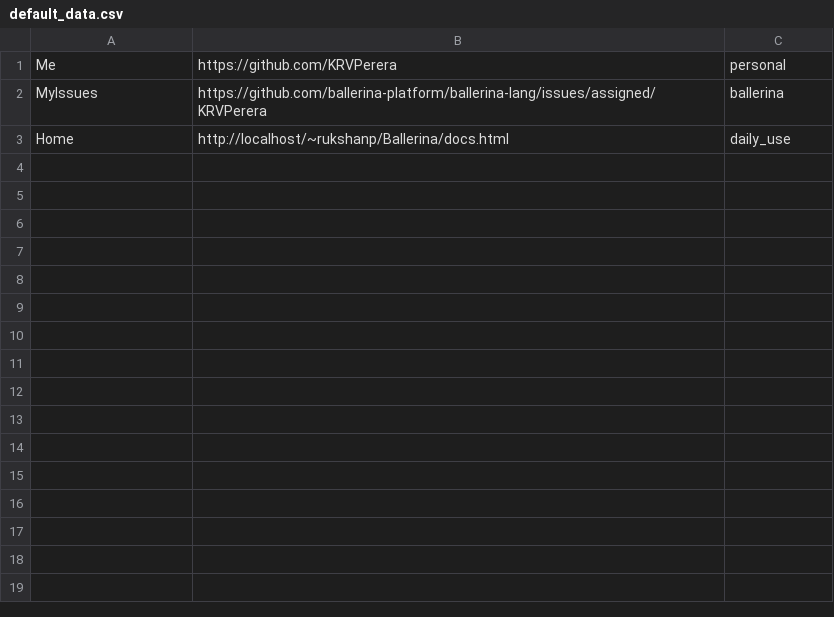
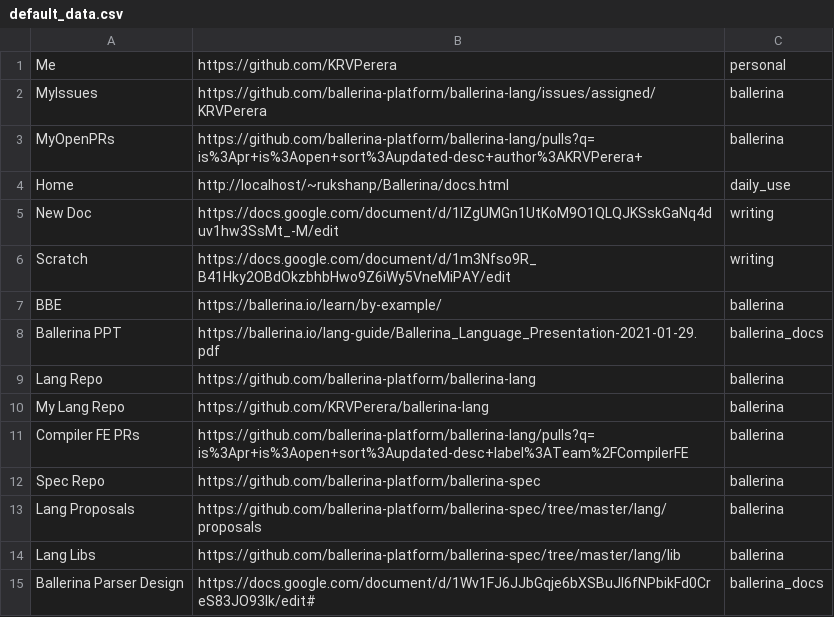
Before and after one commit to KRVPerera/Links, a CSV file: links/files/data/default_data.csv, drawn as a sheet; the diff names each change by its address in the sheet, - before the commit and + after, or states it on an @@ line.

```diff
--- a/links/files/data/default_data.csv
+++ b/links/files/data/default_data.csv
+row 3: MyOpenPRs | https://github.com/ballerina-platform/ballerina-lang/pulls?q=is%3Apr+is%3Aopen+sort%3Aupdated-desc+author%3AKRVPerera+ | ballerina
+row 5: New Doc | https://docs.google.com/document/d/1lZgUMGn1UtKoM9O1QLQJKSskGaNq4duv1hw3SsMt_-M/edit | writing
+row 6: Scratch | https://docs.google.com/document/d/1m3Nfso9R_B41Hky2OBdOkzbhbHwo9Z6iWy5VneMiPAY/edit | writing
+row 7: BBE | https://ballerina.io/learn/by-example/ | ballerina
+row 8: Ballerina PPT | https://ballerina.io/lang-guide/Ballerina_Language_Presentation-2021-01-29.pdf | ballerina_docs
+row 9: Lang Repo | https://github.com/ballerina-platform/ballerina-lang | ballerina
+row 10: My Lang Repo | https://github.com/KRVPerera/ballerina-lang | ballerina
+row 11: Compiler FE PRs | https://github.com/ballerina-platform/ballerina-lang/pulls?q=is%3Apr+is%3Aopen+sort%3Aupdated-desc+label%3ATeam%2FCompilerFE | ballerina
+row 12: Spec Repo | https://github.com/ballerina-platform/ballerina-spec | ballerina
+row 13: Lang Proposals | https://github.com/ballerina-platform/ballerina-spec/tree/master/lang/proposals | ballerina
+row 14: Lang Libs | https://github.com/ballerina-platform/ballerina-spec/tree/master/lang/lib | ballerina
+row 15: Ballerina Parser Design | https://docs.google.com/document/d/1Wv1FJ6JJbGqje6bXSBuJI6fNPbikFd0CreS83JO93lk/edit# | ballerina_docs
```
Also changed, not shown: 5 other files.
